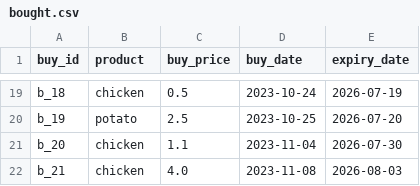
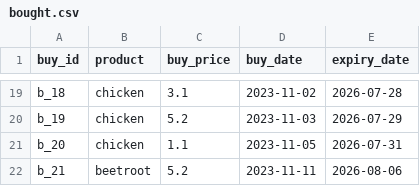
Before and after one commit to davidjfk/016_Superpy, a CSV file: data_used_in_superpy/bought.csv, drawn as a sheet; only a part is shown, gaps mark what is left out; the diff covers the shown part only; the diff names each change by its address in the sheet, - before the commit and + after, or states it on an @@ line.

```diff
--- a/data_used_in_superpy/bought.csv
+++ b/data_used_in_superpy/bought.csv
-C19 (buy_price): 0.5
+C19 (buy_price): 3.1
-D19 (buy_date): 2023-10-24
+D19 (buy_date): 2023-11-02
-E19 (expiry_date): 2026-07-19
+E19 (expiry_date): 2026-07-28
-B20 (product): potato
+B20 (product): chicken
-C20 (buy_price): 2.5
+C20 (buy_price): 5.2
-D20 (buy_date): 2023-10-25
+D20 (buy_date): 2023-11-03
-E20 (expiry_date): 2026-07-20
+E20 (expiry_date): 2026-07-29
-D21 (buy_date): 2023-11-04
+D21 (buy_date): 2023-11-05
-E21 (expiry_date): 2026-07-30
+E21 (expiry_date): 2026-07-31
-B22 (product): chicken
+B22 (product): beetroot
-C22 (buy_price): 4.0
+C22 (buy_price): 5.2
-D22 (buy_date): 2023-11-08
+D22 (buy_date): 2023-11-11
-E22 (expiry_date): 2026-08-03
+E22 (expiry_date): 2026-08-06
```
Also changed, not shown: 63 edited cells elsewhere in this file, data_used_in_superpy/sold.csv, 3 other files.
